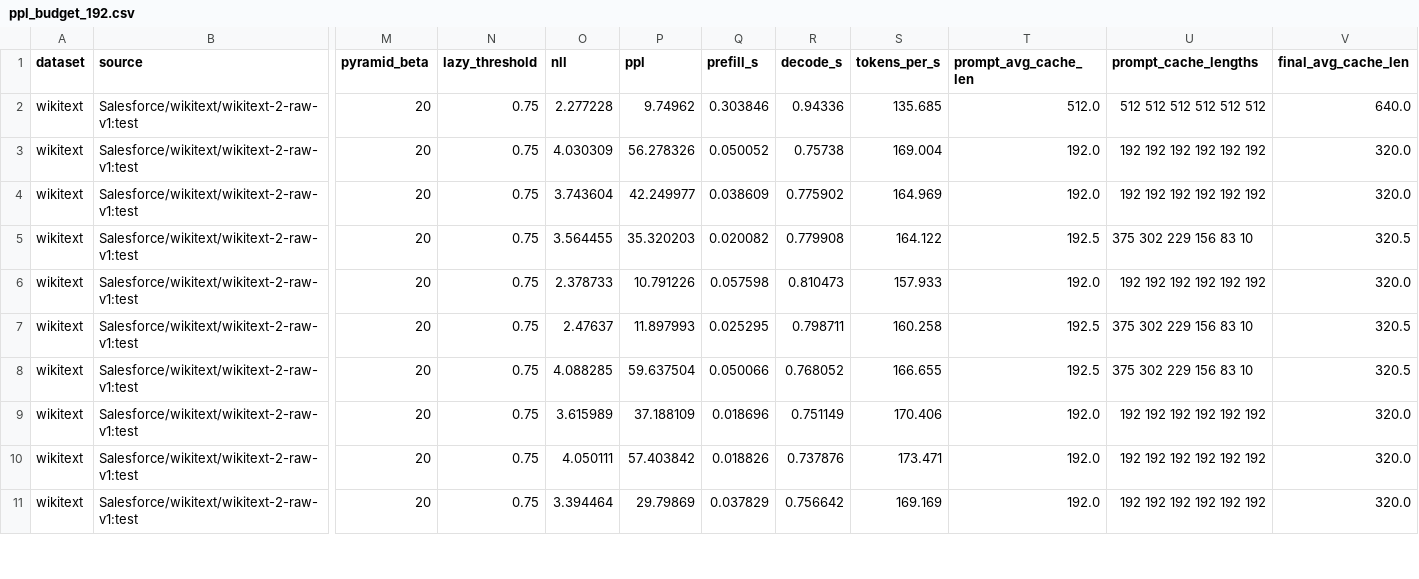
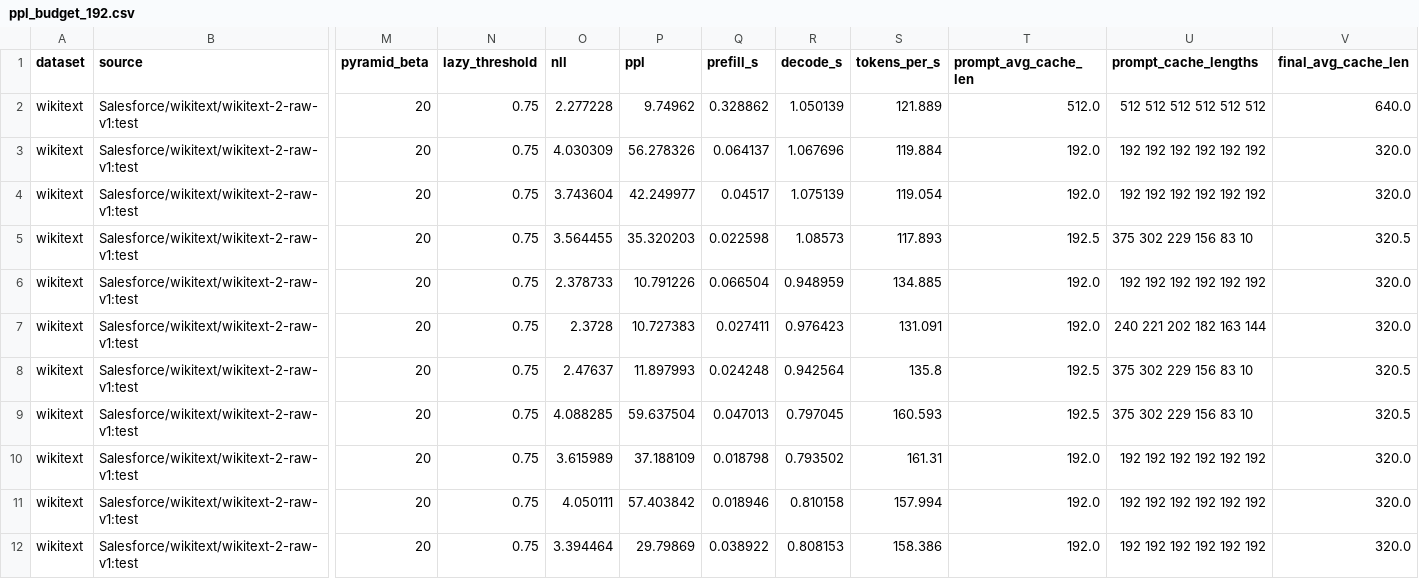
Before and after one commit to SJTU-huaxing/llm-hw-team, a CSV file: results/ppl_budget_192.csv, drawn as a sheet; only a part is shown, gaps mark what is left out; addresses are those after the commit; rows hold the shown columns only; the diff covers the shown part only; the diff names each change by its address in the sheet, - before the commit and + after, or states it on an @@ line.

```diff
--- a/results/ppl_budget_192.csv
+++ b/results/ppl_budget_192.csv
-Q2 (prefill_s): 0.303846
+Q2 (prefill_s): 0.328862
-R2 (decode_s): 0.94336
+R2 (decode_s): 1.050139
-S2 (tokens_per_s): 135.685
+S2 (tokens_per_s): 121.889
-Q3 (prefill_s): 0.050052
+Q3 (prefill_s): 0.064137
-R3 (decode_s): 0.75738
+R3 (decode_s): 1.067696
-S3 (tokens_per_s): 169.004
+S3 (tokens_per_s): 119.884
-Q4 (prefill_s): 0.038609
+Q4 (prefill_s): 0.04517
-R4 (decode_s): 0.775902
+R4 (decode_s): 1.075139
-S4 (tokens_per_s): 164.969
+S4 (tokens_per_s): 119.054
-Q5 (prefill_s): 0.020082
+Q5 (prefill_s): 0.022598
-R5 (decode_s): 0.779908
+R5 (decode_s): 1.08573
-S5 (tokens_per_s): 164.122
+S5 (tokens_per_s): 117.893
-Q6 (prefill_s): 0.057598
+Q6 (prefill_s): 0.066504
-R6 (decode_s): 0.810473
+R6 (decode_s): 0.948959
-S6 (tokens_per_s): 157.933
+S6 (tokens_per_s): 134.885
+row 7: wikitext | Salesforce/wikitext/wikitext-2-raw-v1:test | 20 | 0.75 | 2.3728 | 10.727383 | 0.027411 | 0.976423 | 131.091 | 192.0 | 240 221 202 182 163 144 | 320.0
-Q8 (prefill_s): 0.025295
+Q8 (prefill_s): 0.024248
-R8 (decode_s): 0.798711
+R8 (decode_s): 0.942564
-S8 (tokens_per_s): 160.258
+S8 (tokens_per_s): 135.8
-Q9 (prefill_s): 0.050066
+Q9 (prefill_s): 0.047013
-R9 (decode_s): 0.768052
+R9 (decode_s): 0.797045
-S9 (tokens_per_s): 166.655
+S9 (tokens_per_s): 160.593
-Q10 (prefill_s): 0.018696
+Q10 (prefill_s): 0.018798
-R10 (decode_s): 0.751149
+R10 (decode_s): 0.793502
-S10 (tokens_per_s): 170.406
+S10 (tokens_per_s): 161.31
-Q11 (prefill_s): 0.018826
+Q11 (prefill_s): 0.018946
-R11 (decode_s): 0.737876
+R11 (decode_s): 0.810158
-S11 (tokens_per_s): 173.471
+S11 (tokens_per_s): 157.994
-Q12 (prefill_s): 0.037829
+Q12 (prefill_s): 0.038922
-R12 (decode_s): 0.756642
+R12 (decode_s): 0.808153
-S12 (tokens_per_s): 169.169
+S12 (tokens_per_s): 158.386
```
Also changed, not shown: 1 added row and 36 edited cells elsewhere in this file, results/generation_benchmark.csv, results/generation_budget_192.csv, 35 other files.
